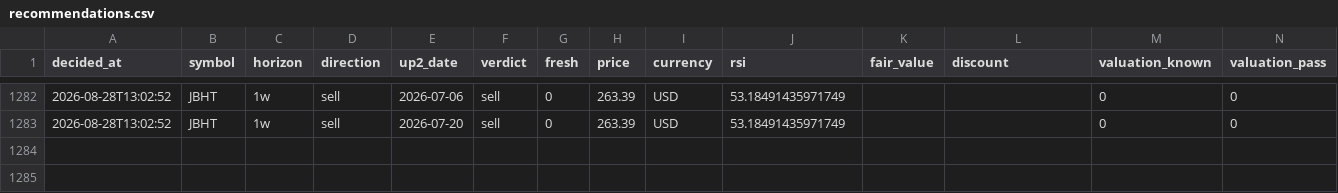
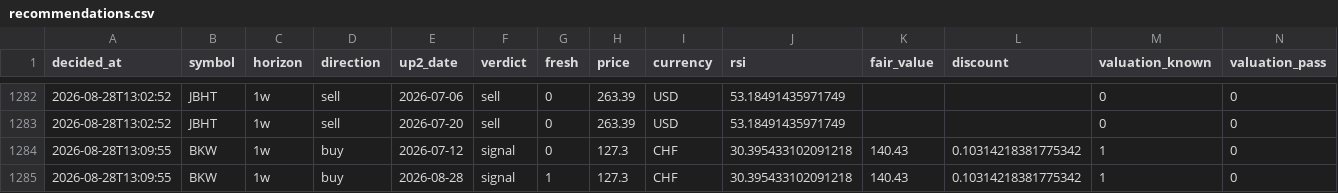
Before and after one commit to Bas-de-G/stock_rsi_screener, a CSV file: recommendations.csv, drawn as a sheet; only a part is shown, gaps mark what is left out; rows hold the shown columns only; the diff names each change by its address in the sheet, - before the commit and + after, or states it on an @@ line.

```diff
--- a/recommendations.csv
+++ b/recommendations.csv
+row 1284: 2026-08-28T13:09:55 | BKW | 1w | buy | 2026-07-12 | signal | 0 | 127.3 | CHF | 30.395433102091218 | 140.43 | 0.10314218381775342 | 1 | 0
+row 1285: 2026-08-28T13:09:55 | BKW | 1w | buy | 2026-08-28 | signal | 1 | 127.3 | CHF | 30.395433102091218 | 140.43 | 0.10314218381775342 | 1 | 0
```
Also changed, not shown: data/latest.csv, 2 other files.
